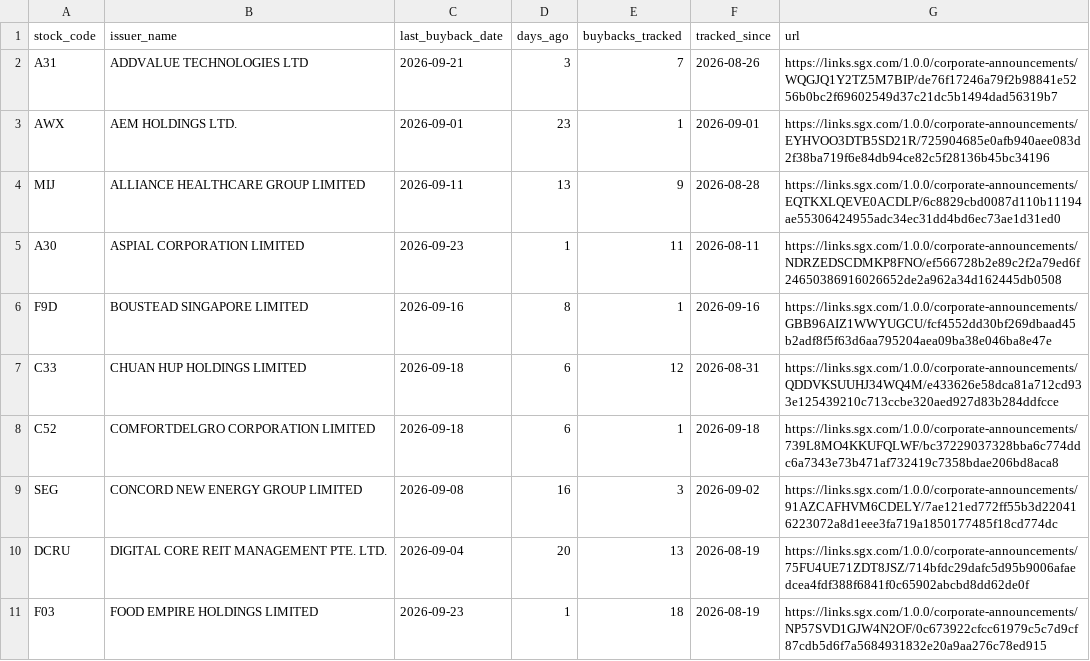
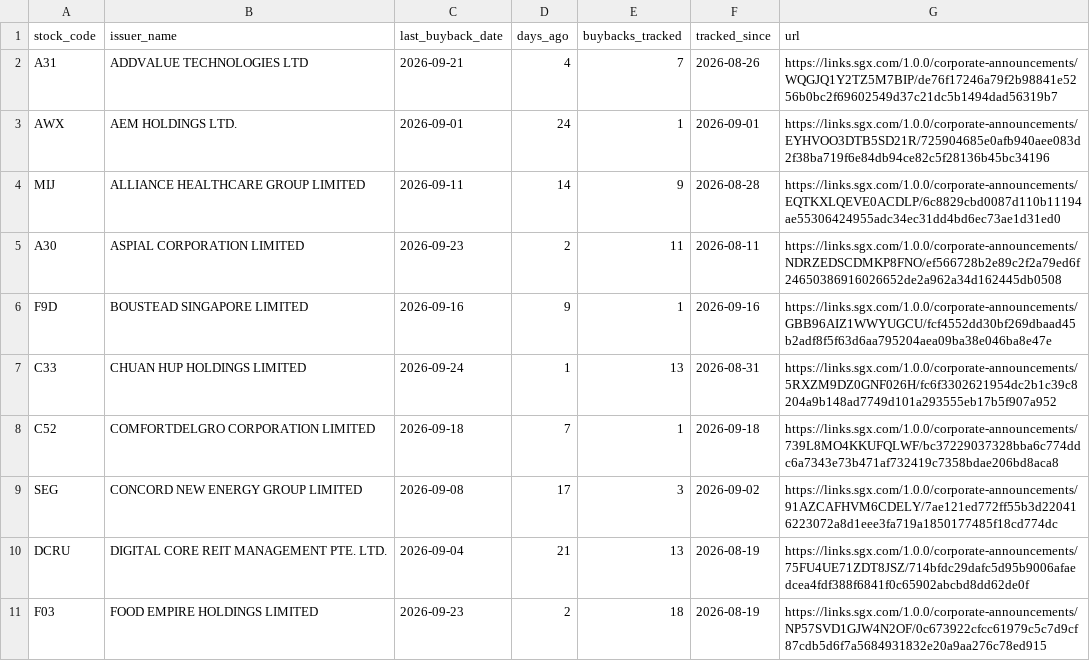
Before and after one commit to ferlyntanyj/Claude-Telegram-bot, a CSV file: output/buyback_company_summary.csv, drawn as a sheet; only a part is shown; the diff covers the shown part only.

```diff
--- a/output/buyback_company_summary.csv
+++ b/output/buyback_company_summary.csv
@@ -1,11 +1,11 @@
 stock_code,issuer_name,last_buyback_date,days_ago,buybacks_tracked,tracked_since,url
-A31,ADDVALUE TECHNOLOGIES LTD,2026-09-21,3,7,2026-08-26,https://links.sgx.com/1.0.0/corporate-announcements/WQGJQ1Y2TZ5M7BIP/de76f17246a79f2b98841e5256b0bc2f69602549d37c21dc5b1494dad56319b7
-AWX,AEM HOLDINGS LTD.,2026-09-01,23,1,2026-09-01,https://links.sgx.com/1.0.0/corporate-announcements/EYHVOO3DTB5SD21R/725904685e0afb940aee083d2f38ba719f6e84db94ce82c5f28136b45bc34196
-MIJ,ALLIANCE HEALTHCARE GROUP LIMITED,2026-09-11,13,9,2026-08-28,https://links.sgx.com/1.0.0/corporate-announcements/EQTKXLQEVE0ACDLP/6c8829cbd0087d110b11194ae55306424955adc34ec31dd4bd6ec73ae1d31ed0
-A30,ASPIAL CORPORATION LIMITED,2026-09-23,1,11,2026-08-11,https://links.sgx.com/1.0.0/corporate-announcements/NDRZEDSCDMKP8FNO/ef566728b2e89c2f2a79ed6f24650386916026652de2a962a34d162445db0508
-F9D,BOUSTEAD SINGAPORE LIMITED,2026-09-16,8,1,2026-09-16,https://links.sgx.com/1.0.0/corporate-announcements/GBB96AIZ1WWYUGCU/fcf4552dd30bf269dbaad45b2adf8f5f63d6aa795204aea09ba38e046ba8e47e
-C33,CHUAN HUP HOLDINGS LIMITED,2026-09-18,6,12,2026-08-31,https://links.sgx.com/1.0.0/corporate-announcements/QDDVKSUUHJ34WQ4M/e433626e58dca81a712cd933e125439210c713ccbe320aed927d83b284ddfcce
-C52,COMFORTDELGRO CORPORATION LIMITED,2026-09-18,6,1,2026-09-18,https://links.sgx.com/1.0.0/corporate-announcements/739L8MO4KKUFQLWF/bc37229037328bba6c774ddc6a7343e73b471af732419c7358bdae206bd8aca8
-SEG,CONCORD NEW ENERGY GROUP LIMITED,2026-09-08,16,3,2026-09-02,https://links.sgx.com/1.0.0/corporate-announcements/91AZCAFHVM6CDELY/7ae121ed772ff55b3d220416223072a8d1eee3fa719a1850177485f18cd774dc
-DCRU,DIGITAL CORE REIT MANAGEMENT PTE. LTD.,2026-09-04,20,13,2026-08-19,https://links.sgx.com/1.0.0/corporate-announcements/75FU4UE71ZDT8JSZ/714bfdc29dafc5d95b9006afaedcea4fdf388f6841f0c65902abcbd8dd62de0f
-F03,FOOD EMPIRE HOLDINGS LIMITED,2026-09-23,1,18,2026-08-19,https://links.sgx.com/1.0.0/corporate-announcements/NP57SVD1GJW4N2OF/0c673922cfcc61979c5c7d9cf87cdb5d6f7a5684931832e20a9aa276c78ed915
+A31,ADDVALUE TECHNOLOGIES LTD,2026-09-21,4,7,2026-08-26,https://links.sgx.com/1.0.0/corporate-announcements/WQGJQ1Y2TZ5M7BIP/de76f17246a79f2b98841e5256b0bc2f69602549d37c21dc5b1494dad56319b7
+AWX,AEM HOLDINGS LTD.,2026-09-01,24,1,2026-09-01,https://links.sgx.com/1.0.0/corporate-announcements/EYHVOO3DTB5SD21R/725904685e0afb940aee083d2f38ba719f6e84db94ce82c5f28136b45bc34196
+MIJ,ALLIANCE HEALTHCARE GROUP LIMITED,2026-09-11,14,9,2026-08-28,https://links.sgx.com/1.0.0/corporate-announcements/EQTKXLQEVE0ACDLP/6c8829cbd0087d110b11194ae55306424955adc34ec31dd4bd6ec73ae1d31ed0
+A30,ASPIAL CORPORATION LIMITED,2026-09-23,2,11,2026-08-11,https://links.sgx.com/1.0.0/corporate-announcements/NDRZEDSCDMKP8FNO/ef566728b2e89c2f2a79ed6f24650386916026652de2a962a34d162445db0508
+F9D,BOUSTEAD SINGAPORE LIMITED,2026-09-16,9,1,2026-09-16,https://links.sgx.com/1.0.0/corporate-announcements/GBB96AIZ1WWYUGCU/fcf4552dd30bf269dbaad45b2adf8f5f63d6aa795204aea09ba38e046ba8e47e
+C33,CHUAN HUP HOLDINGS LIMITED,2026-09-24,1,13,2026-08-31,https://links.sgx.com/1.0.0/corporate-announcements/5RXZM9DZ0GNF026H/fc6f3302621954dc2b1c39c8204a9b148ad7749d101a293555eb17b5f907a952
+C52,COMFORTDELGRO CORPORATION LIMITED,2026-09-18,7,1,2026-09-18,https://links.sgx.com/1.0.0/corporate-announcements/739L8MO4KKUFQLWF/bc37229037328bba6c774ddc6a7343e73b471af732419c7358bdae206bd8aca8
+SEG,CONCORD NEW ENERGY GROUP LIMITED,2026-09-08,17,3,2026-09-02,https://links.sgx.com/1.0.0/corporate-announcements/91AZCAFHVM6CDELY/7ae121ed772ff55b3d220416223072a8d1eee3fa719a1850177485f18cd774dc
+DCRU,DIGITAL CORE REIT MANAGEMENT PTE. LTD.,2026-09-04,21,13,2026-08-19,https://links.sgx.com/1.0.0/corporate-announcements/75FU4UE71ZDT8JSZ/714bfdc29dafc5d95b9006afaedcea4fdf388f6841f0c65902abcbd8dd62de0f
+F03,FOOD EMPIRE HOLDINGS LIMITED,2026-09-23,2,18,2026-08-19,https://links.sgx.com/1.0.0/corporate-announcements/NP57SVD1GJW4N2OF/0c673922cfcc61979c5c7d9cf87cdb5d6f7a5684931832e20a9aa276c78ed915
```
Also changed, not shown: 1 added row and 65 edited cells elsewhere in this file, history/buyback_history.csv, 3 other files.
